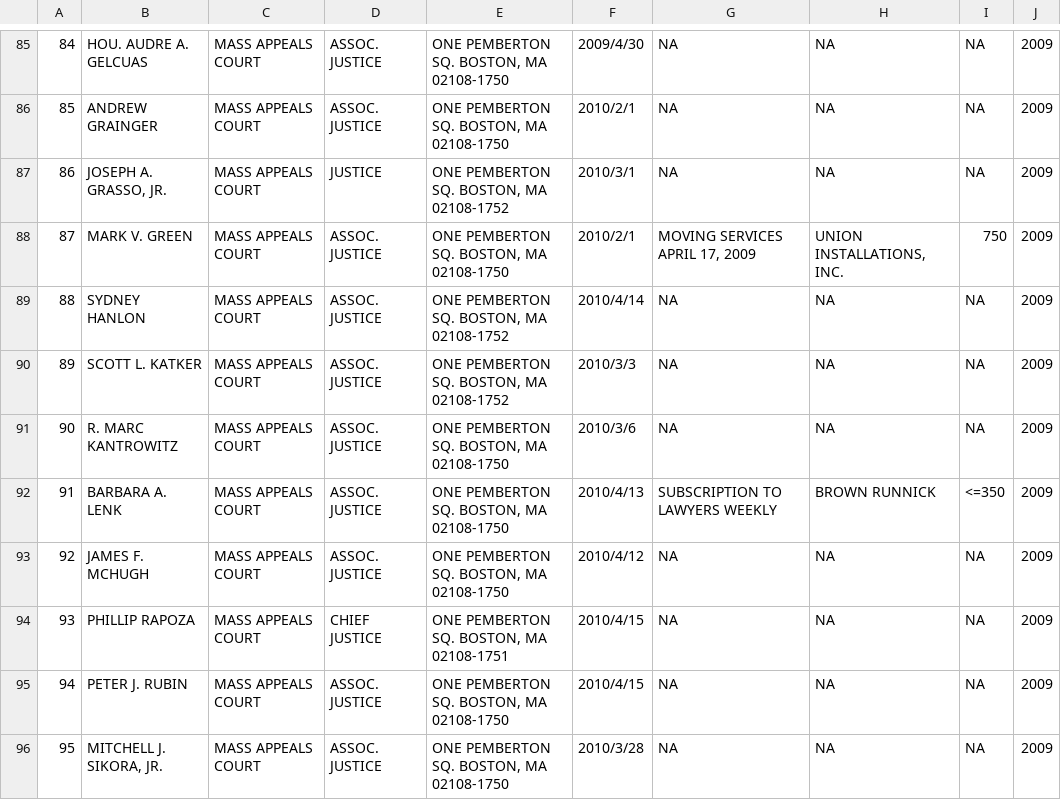
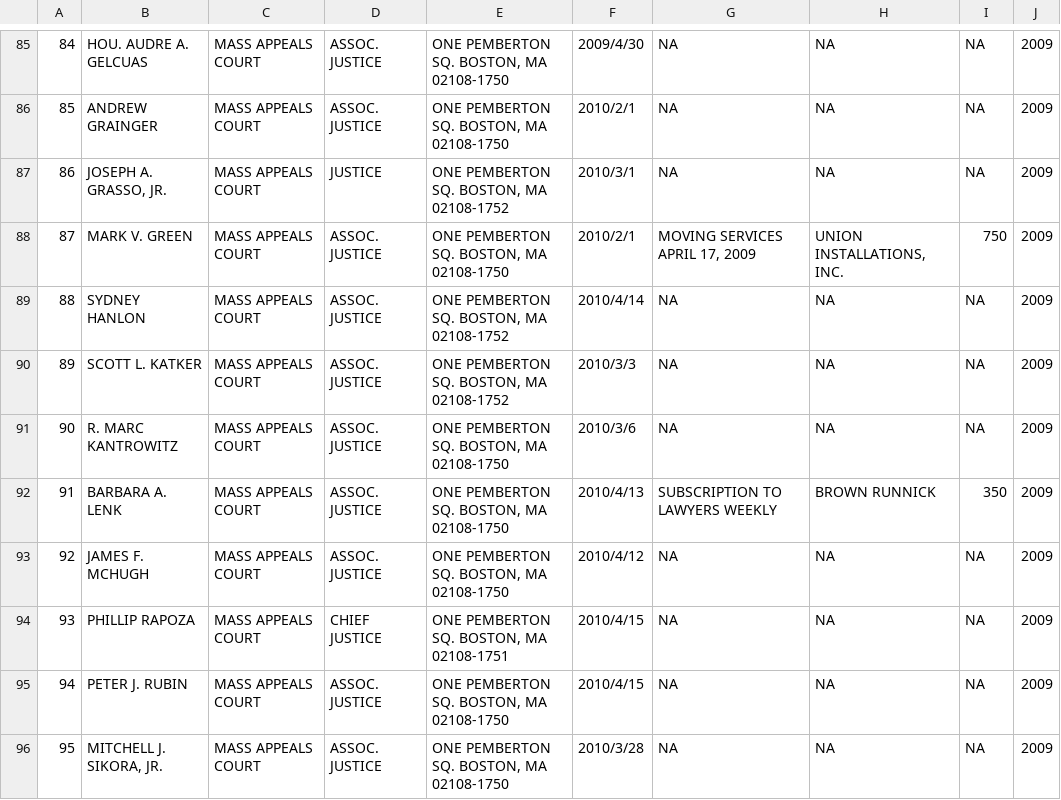
Before and after one commit to linazzzz/Judges, a CSV file: judge_GBF.csv, drawn as a sheet; only a part is shown, gaps mark what is left out.

Commit message:
2015/10/14 Author:Xiaoyi Zhang
modified:judge_GBF.csv

1.a data in it was <=350 which should be 350, MANUALLY AGAIN!!

```diff
--- a/judge_GBF.csv
+++ b/judge_GBF.csv
@@ -91,3 +91,3 @@
 90,R. MARC KANTROWITZ,MASS APPEALS COURT,ASSOC. JUSTICE,"ONE PEMBERTON SQ. BOSTON, MA 02108-1750",2010/3/6,NA,NA,NA,2009
-91,BARBARA A. LENK,MASS APPEALS COURT,ASSOC. JUSTICE,"ONE PEMBERTON SQ. BOSTON, MA 02108-1750",2010/4/13,SUBSCRIPTION TO LAWYERS WEEKLY,BROWN RUNNICK,<=350,2009
+91,BARBARA A. LENK,MASS APPEALS COURT,ASSOC. JUSTICE,"ONE PEMBERTON SQ. BOSTON, MA 02108-1750",2010/4/13,SUBSCRIPTION TO LAWYERS WEEKLY,BROWN RUNNICK,350,2009
 92,JAMES F. MCHUGH,MASS APPEALS COURT,ASSOC. JUSTICE,"ONE PEMBERTON SQ. BOSTON, MA 02108-1750",2010/4/12,NA,NA,NA,2009
```
